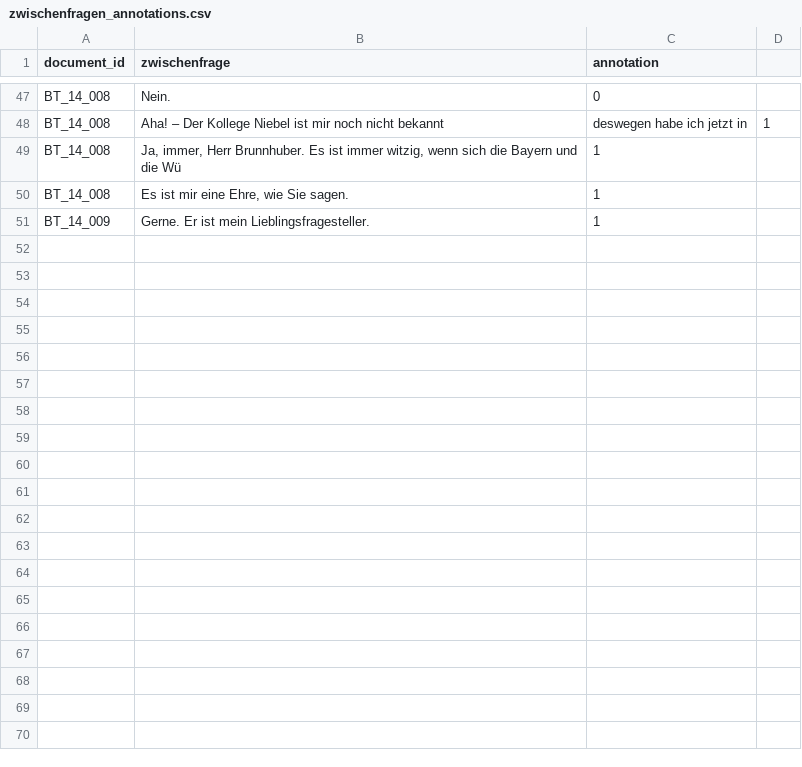
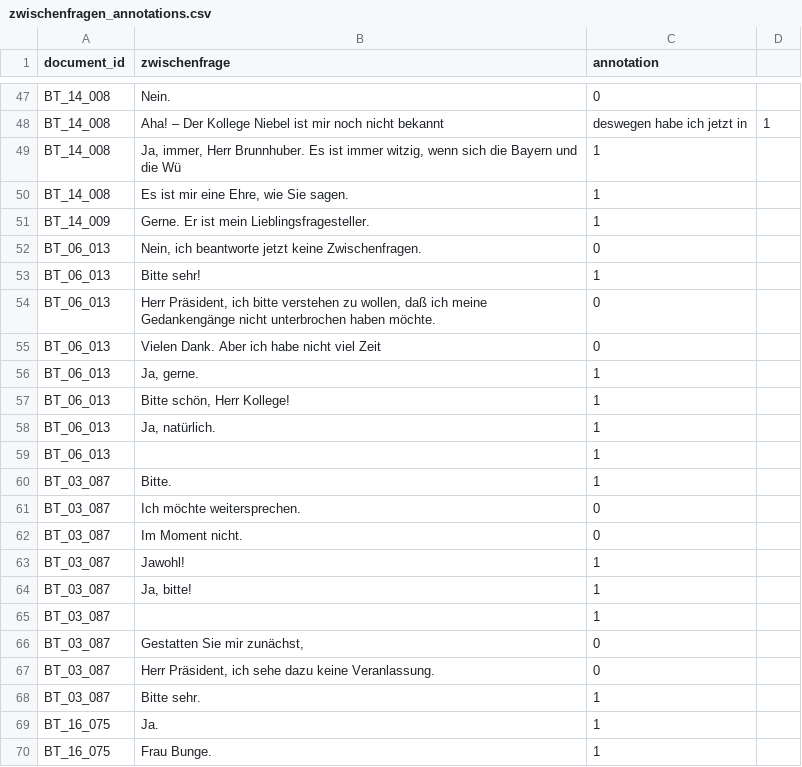
Before and after one commit to Frederik-Roeckle/GenderSentimentGermanParliament, a CSV file: model/zwischenfrage/zwischenfragen_annotations.csv, drawn as a sheet; only a part is shown, gaps mark what is left out; the diff covers the shown part only.

Commit message:
added 50 more examples to zwischenfrage_annot

```diff
--- a/model/zwischenfrage/zwischenfragen_annotations.csv
+++ b/model/zwischenfrage/zwischenfragen_annotations.csv
@@ -51 +51,20 @@ BT_14_008;Es ist mir eine Ehre, wie Sie sagen.;1
 BT_14_009;Gerne. Er ist mein Lieblingsfragesteller.;1
+BT_06_013;Nein, ich beantworte jetzt keine Zwischenfragen.;0
+BT_06_013;Bitte sehr!;1
+BT_06_013;Herr Präsident, ich bitte verstehen zu wollen, daß ich meine Gedankengänge nicht unterbrochen haben möchte.;0
+BT_06_013;Vielen Dank. Aber ich habe nicht viel Zeit;0
+BT_06_013;Ja, gerne.;1
+BT_06_013;Bitte schön, Herr Kollege!;1
+BT_06_013;Ja, natürlich.;1
+BT_06_013; ;1
+BT_03_087;Bitte.;1
+BT_03_087;Ich möchte weitersprechen.;0
+BT_03_087;Im Moment nicht.;0
+BT_03_087;Jawohl!;1
+BT_03_087;Ja, bitte!;1
+BT_03_087; ;1
+BT_03_087;Gestatten Sie mir zunächst,;0
+BT_03_087;Herr Präsident, ich sehe dazu keine Veranlassung.;0
+BT_03_087;Bitte sehr.;1
+BT_16_075;Ja.;1
+BT_16_075;Frau Bunge.;1
```
Also changed, not shown: 31 added rows elsewhere in this file.
